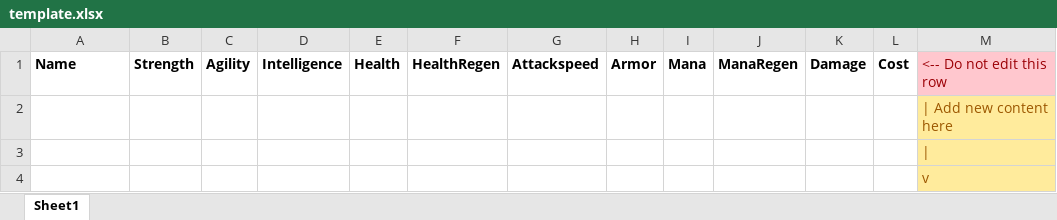
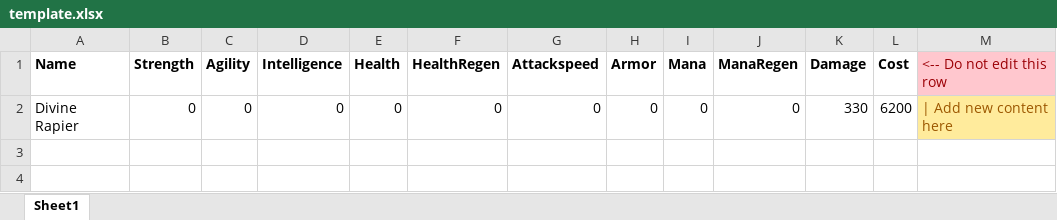
Before and after one commit to ruuddeenen/dota2rpg, an Excel workbook: DefenceOfTheAncientsRPG/template.xlsx, sheet Sheet1, drawn as a sheet; values as stored, in another font and other column widths than the file's, no borders; removed rows and columns are numbered as before the commit, all else as after; the diff names each change by its address in the sheet, - before the commit and + after, or states it on an @@ line.

```diff
--- a/DefenceOfTheAncientsRPG/template.xlsx (sheet Sheet1)
+++ b/DefenceOfTheAncientsRPG/template.xlsx (sheet Sheet1)
-row 2:  |  |  |  |  |  |  |  |  |  |  |  | | Add new content here
-row 3: (empty)
-row 4:  |  |  |  |  |  |  |  |  |  |  |  | v
+row 2: Divine Rapier | 0 | 0 | 0 | 0 | 0 | 0 | 0 | 0 | 0 | 330 | 6200 | | Add new content here
```
Also changed, not shown: 15 other files.
